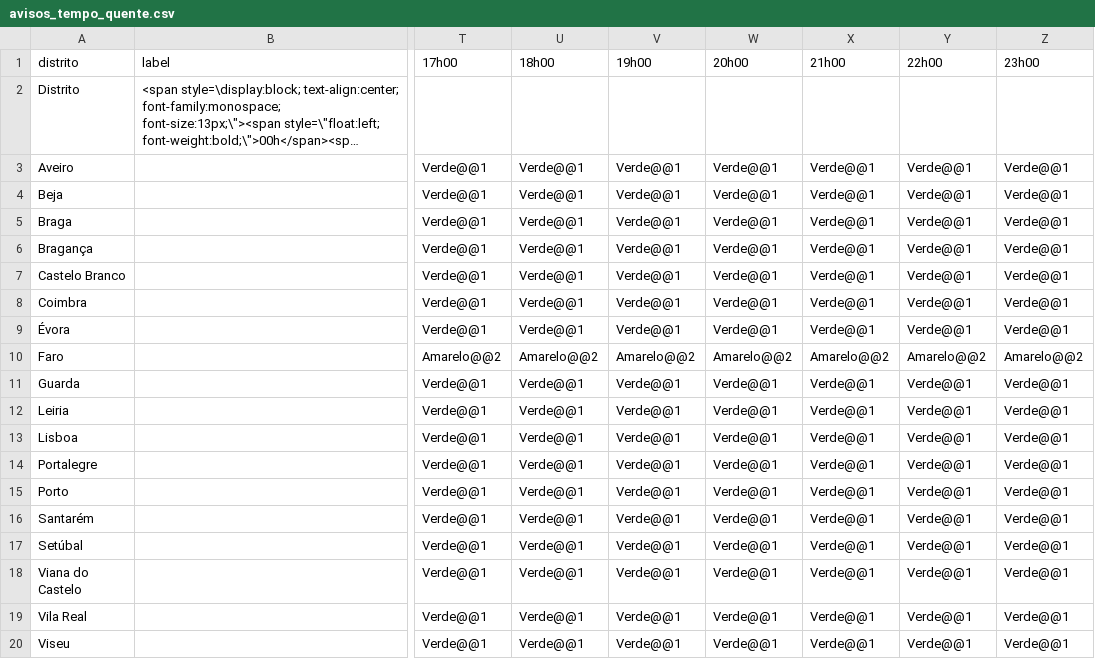
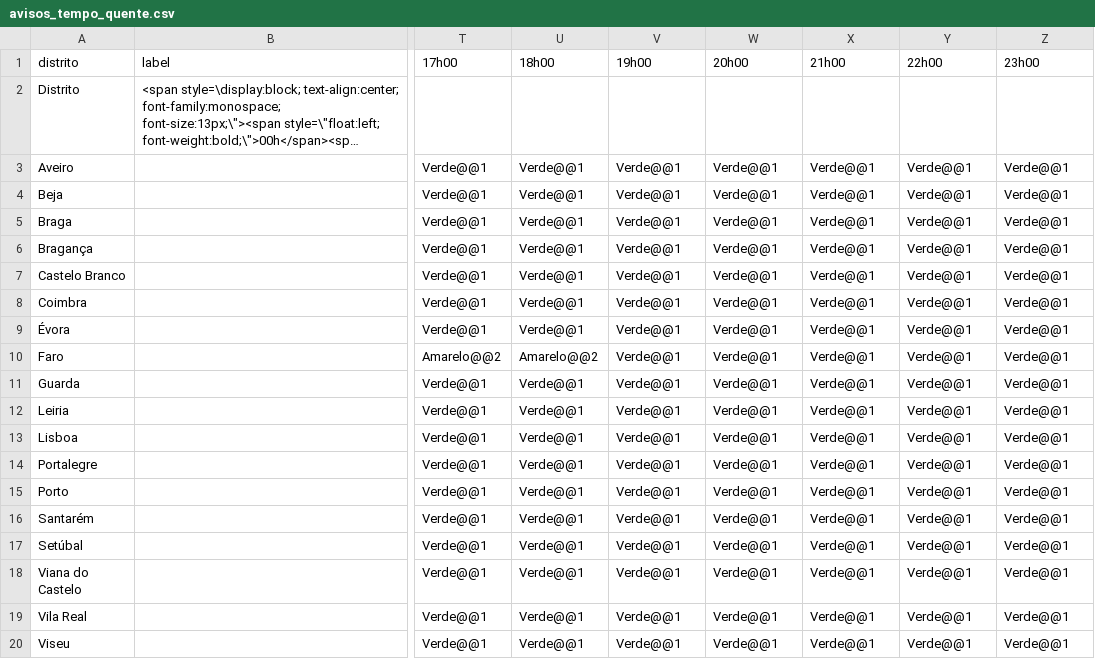
Before and after one commit to CatiaBarros/Avisos_diarios_IPMA, a CSV file: avisos_tempo_quente.csv, drawn as a sheet; only a part is shown, gaps mark what is left out; long unchanged cells end in …; the diff names each change by its address in the sheet, - before the commit and + after, or states it on an @@ line.

```diff
--- a/avisos_tempo_quente.csv
+++ b/avisos_tempo_quente.csv
-V10 (19h00): Amarelo@@2
+V10 (19h00): Verde@@1
-W10 (20h00): Amarelo@@2
+W10 (20h00): Verde@@1
-X10 (21h00): Amarelo@@2
+X10 (21h00): Verde@@1
-Y10 (22h00): Amarelo@@2
+Y10 (22h00): Verde@@1
-Z10 (23h00): Amarelo@@2
+Z10 (23h00): Verde@@1
```
Also changed, not shown: 1 other file.
